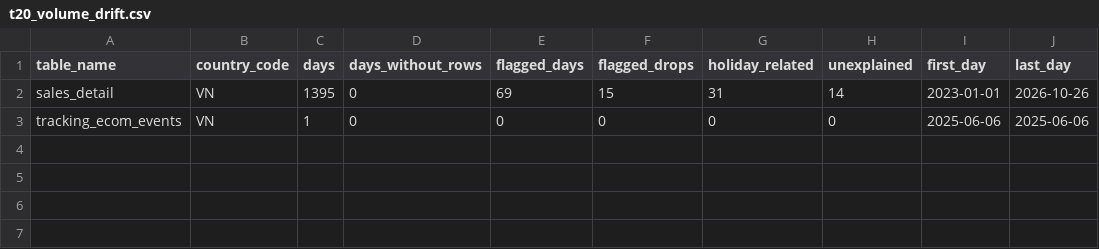
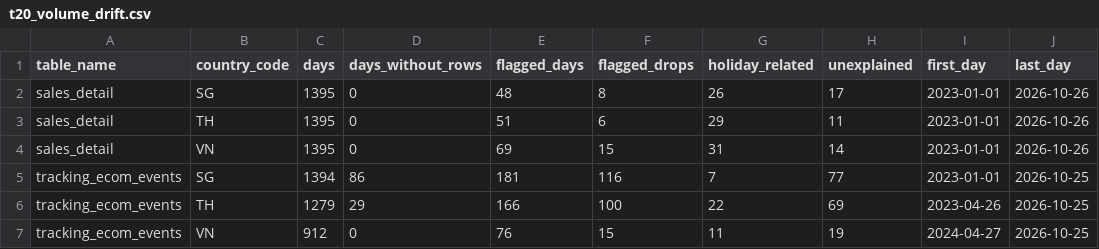
Before and after one commit to haiiyins/retail_multidim_pipeline, a CSV file: docs/report/tables/t20_volume_drift.csv, drawn as a sheet.

```diff
--- a/docs/report/tables/t20_volume_drift.csv
+++ b/docs/report/tables/t20_volume_drift.csv
@@ -1,3 +1,7 @@
 table_name,country_code,days,days_without_rows,flagged_days,flagged_drops,holiday_related,unexplained,first_day,last_day
+sales_detail,SG,1395,0,48,8,26,17,2023-01-01,2026-10-26
+sales_detail,TH,1395,0,51,6,29,11,2023-01-01,2026-10-26
 sales_detail,VN,1395,0,69,15,31,14,2023-01-01,2026-10-26
-tracking_ecom_events,VN,1,0,0,0,0,0,2025-06-06,2025-06-06
+tracking_ecom_events,SG,1394,86,181,116,7,77,2023-01-01,2026-10-25
+tracking_ecom_events,TH,1279,29,166,100,22,69,2023-04-26,2026-10-25
+tracking_ecom_events,VN,912,0,76,15,11,19,2024-04-27,2026-10-25
```
Also changed, not shown: docs/report/tables/t03_quarantine_sales.csv, docs/report/tables/t04_gates.csv, 43 other files.
